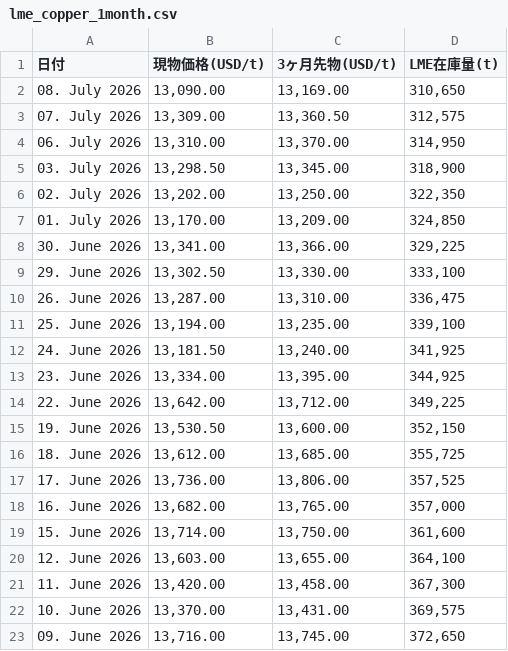
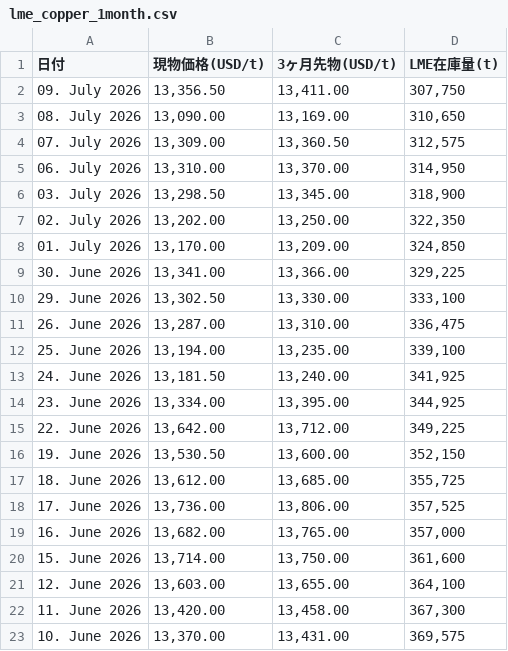
Before and after one commit to ym2000-coder/lme-copper-scraper, a CSV file: lme_copper_1month.csv, drawn as a sheet; removed rows and columns are numbered as before the commit, all else as after; the diff names each change by its address in the sheet, - before the commit and + after, or states it on an @@ line.

```diff
--- a/lme_copper_1month.csv
+++ b/lme_copper_1month.csv
+row 2: 09. July 2026 | 13,356.50 | 13,411.00 | 307,750
-row 23: 09. June 2026 | 13,716.00 | 13,745.00 | 372,650
```
